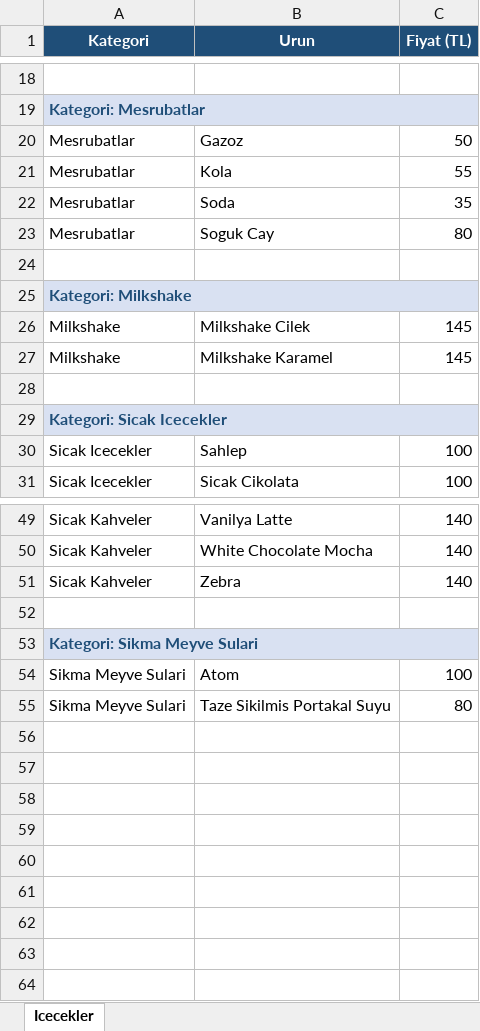
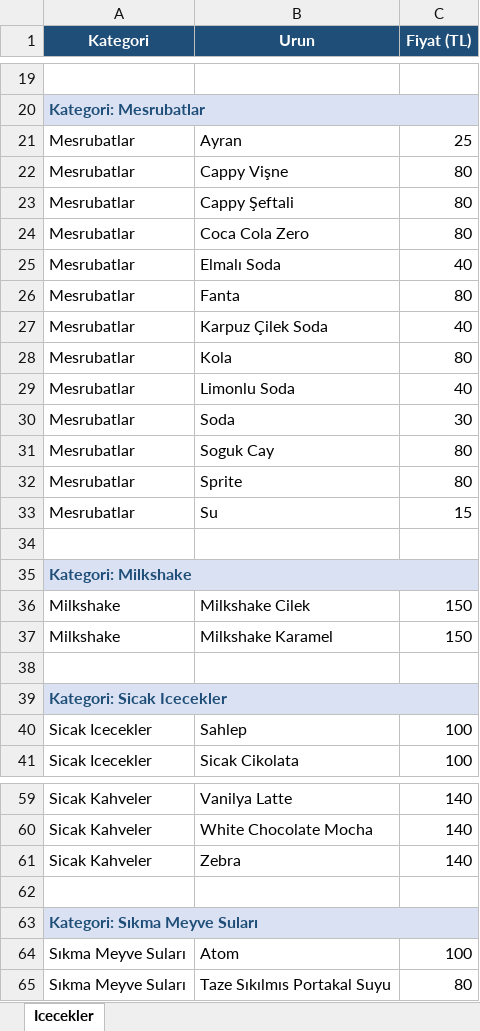
Before and after one commit to yberkharmansah/QR_menu, an Excel workbook: exports/icecekler-kategorili.xlsx, sheet Icecekler, drawn as a sheet; only a part is shown, gaps mark what is left out; values as stored, in another font and other column widths than the file's, no borders; removed rows and columns are numbered as before the commit, all else as after; the diff covers the shown part only; the diff names each change by its address in the sheet, - before the commit and + after, or states it on an @@ line.

```diff
--- a/exports/icecekler-kategorili.xlsx (sheet Icecekler)
+++ b/exports/icecekler-kategorili.xlsx (sheet Icecekler)
-row 20: Mesrubatlar | Gazoz | 50
+row 21: Mesrubatlar | Ayran | 25
+row 22: Mesrubatlar | Cappy Vişne | 80
+row 23: Mesrubatlar | Cappy Şeftali | 80
+row 24: Mesrubatlar | Coca Cola Zero | 80
+row 25: Mesrubatlar | Elmalı Soda | 40
+row 26: Mesrubatlar | Fanta | 80
+row 27: Mesrubatlar | Karpuz Çilek Soda | 40
-C28 (Fiyat (TL)): 55
+C28 (Fiyat (TL)): 80
+row 29: Mesrubatlar | Limonlu Soda | 40
-C30 (Fiyat (TL)): 35
+C30 (Fiyat (TL)): 30
+row 32: Mesrubatlar | Sprite | 80
+row 33: Mesrubatlar | Su | 15
-C36:C37 (Fiyat (TL)): 145
+C36:C37 (Fiyat (TL)): 150
-A63 (Kategori): Kategori: Sikma Meyve Sulari
+A63 (Kategori): Kategori: Sıkma Meyve Suları
-A64:A65 (Kategori): Sikma Meyve Sulari
+A64:A65 (Kategori): Sıkma Meyve Suları
-B65 (Urun): Taze Sikilmis Portakal Suyu
+B65 (Urun): Taze Sıkılmıs Portakal Suyu
```
Also changed, not shown: 1 added row and 6 edited cells elsewhere in this sheet, 3 other files.
